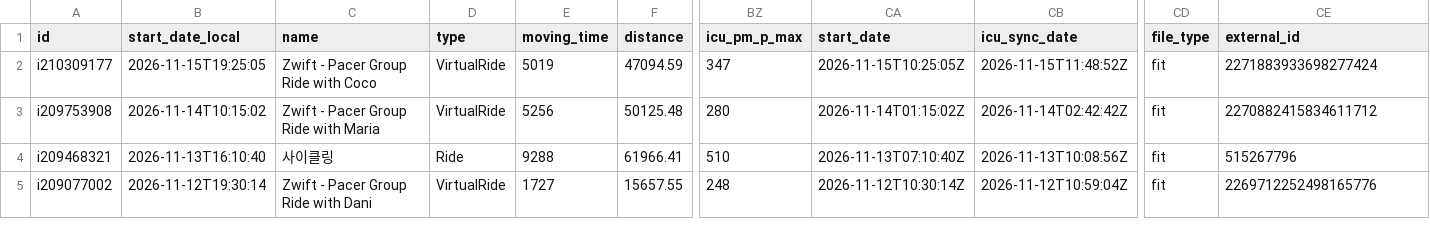
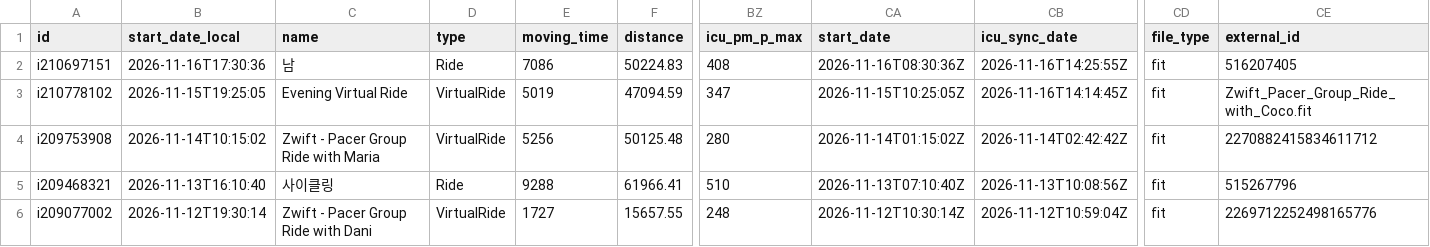
Before and after one commit to lewonhee-byte/intervals-to-notebooklm, a CSV file: intervals_training_log.csv, drawn as a sheet; only a part is shown, gaps mark what is left out; addresses are those after the commit; rows hold the shown columns only; the diff names each change by its address in the sheet, - before the commit and + after, or states it on an @@ line.

```diff
--- a/intervals_training_log.csv
+++ b/intervals_training_log.csv
+row 2: i210697151 | 2026-11-16T17:30:36 | 남 | Ride | 7086 | 50224.83 | 408 | 2026-11-16T08:30:36Z | 2026-11-16T14:25:55Z | fit | 516207405
-A3 (id): i210309177
+A3 (id): i210778102
-C3 (name): Zwift - Pacer Group Ride with Coco
+C3 (name): Evening Virtual Ride
-CB3 (icu_sync_date): 2026-11-15T11:48:52Z
+CB3 (icu_sync_date): 2026-11-16T14:14:45Z
-CE3 (external_id): 2271883933698277424
+CE3 (external_id): Zwift_Pacer_Group_Ride_with_Coco.fit
```
